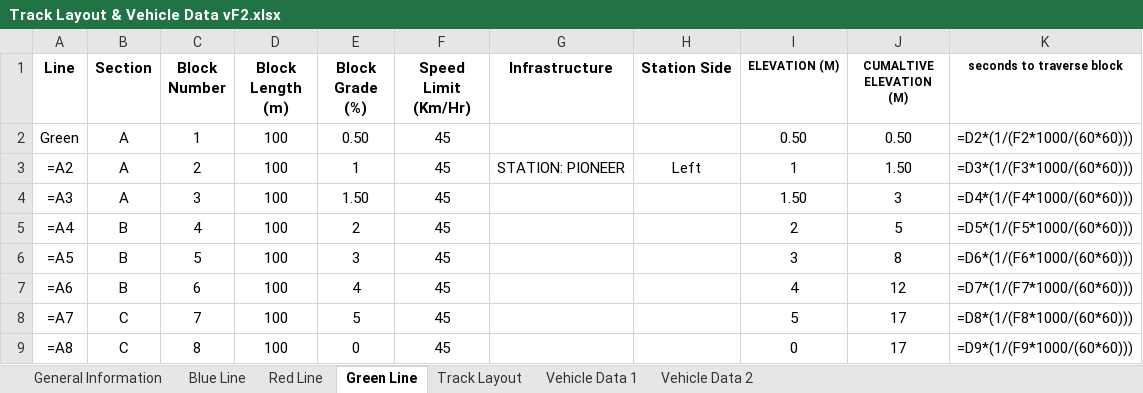
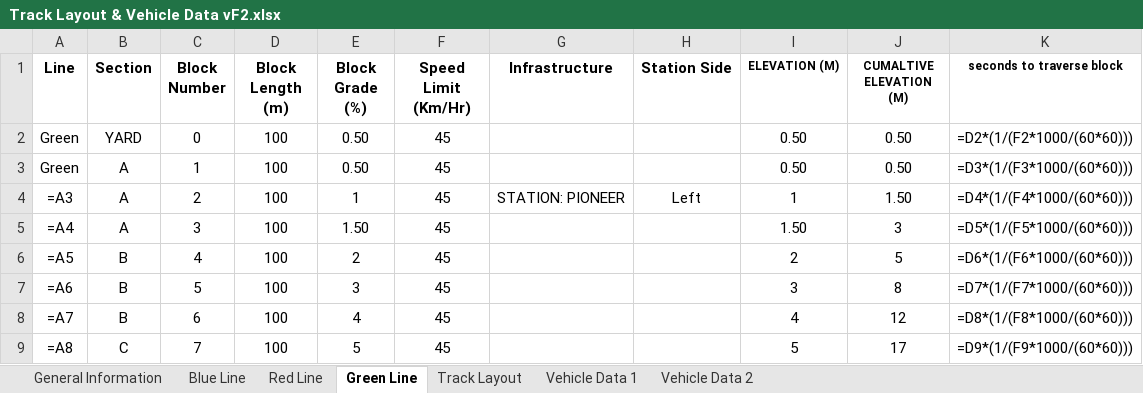
Before and after one commit to ralphg1002/Pittsburgh-MTA, an Excel workbook: src/main/TrackModel/Track Layout & Vehicle Data vF2.xlsx, sheet Green Line, drawn as a sheet; only a part is shown; values as stored, in another font and other column widths than the file's, no borders; formulas without a stored value are shown as written; removed rows and columns are numbered as before the commit, all else as after; the diff covers the shown part only; the diff names each change by its address in the sheet, - before the commit and + after, or states it on an @@ line.

```diff
--- a/src/main/TrackModel/Track Layout & Vehicle Data vF2.xlsx (sheet Green Line)
+++ b/src/main/TrackModel/Track Layout & Vehicle Data vF2.xlsx (sheet Green Line)
+row 2: Green | YARD | 0 | 100 | 0.50 | 45 |  |  | 0.50 | 0.50 | =D2*(1/(F2*1000/(60*60)))
-K3 (seconds to traverse block): =D2*(1/(F2*1000/(60*60)))
+K3 (seconds to traverse block): =D3*(1/(F3*1000/(60*60)))
-row 3: =A2 | A | 2 | 100 | 1 | 45 | STATION: PIONEER | Left | 1 | 1.50 | =D3*(1/(F3*1000/(60*60)))
-C4 (Block Number): 3
+C4 (Block Number): 2
-E4 (Block Grade (%)): 1.50
+E4 (Block Grade (%)): 1
-G4 (Infrastructure): (empty)
+G4 (Infrastructure): STATION: PIONEER
-H4 (Station Side): (empty)
+H4 (Station Side): Left
-I4 (ELEVATION (M)): 1.50
+I4 (ELEVATION (M)): 1
-J4 (CUMALTIVE ELEVATION (M)): 3
+J4 (CUMALTIVE ELEVATION (M)): 1.50
-B5 (Section): B
+B5 (Section): A
-C5 (Block Number): 4
+C5 (Block Number): 3
-E5 (Block Grade (%)): 2
+E5 (Block Grade (%)): 1.50
-I5 (ELEVATION (M)): 2
+I5 (ELEVATION (M)): 1.50
-J5 (CUMALTIVE ELEVATION (M)): 5
+J5 (CUMALTIVE ELEVATION (M)): 3
-C6 (Block Number): 5
+C6 (Block Number): 4
-E6 (Block Grade (%)): 3
+E6 (Block Grade (%)): 2
-I6 (ELEVATION (M)): 3
+I6 (ELEVATION (M)): 2
-J6 (CUMALTIVE ELEVATION (M)): 8
+J6 (CUMALTIVE ELEVATION (M)): 5
-C7 (Block Number): 6
+C7 (Block Number): 5
-E7 (Block Grade (%)): 4
+E7 (Block Grade (%)): 3
-I7 (ELEVATION (M)): 4
+I7 (ELEVATION (M)): 3
-J7 (CUMALTIVE ELEVATION (M)): 12
+J7 (CUMALTIVE ELEVATION (M)): 8
-B8 (Section): C
+B8 (Section): B
-C8 (Block Number): 7
+C8 (Block Number): 6
-E8 (Block Grade (%)): 5
+E8 (Block Grade (%)): 4
-I8 (ELEVATION (M)): 5
+I8 (ELEVATION (M)): 4
-J8 (CUMALTIVE ELEVATION (M)): 17
+J8 (CUMALTIVE ELEVATION (M)): 12
-C9 (Block Number): 8
+C9 (Block Number): 7
-E9 (Block Grade (%)): 0
+E9 (Block Grade (%)): 5
-I9 (ELEVATION (M)): 0
+I9 (ELEVATION (M)): 5
```
Also changed, not shown: 1 added row and 339 edited cells elsewhere in this sheet, 1 other file.
